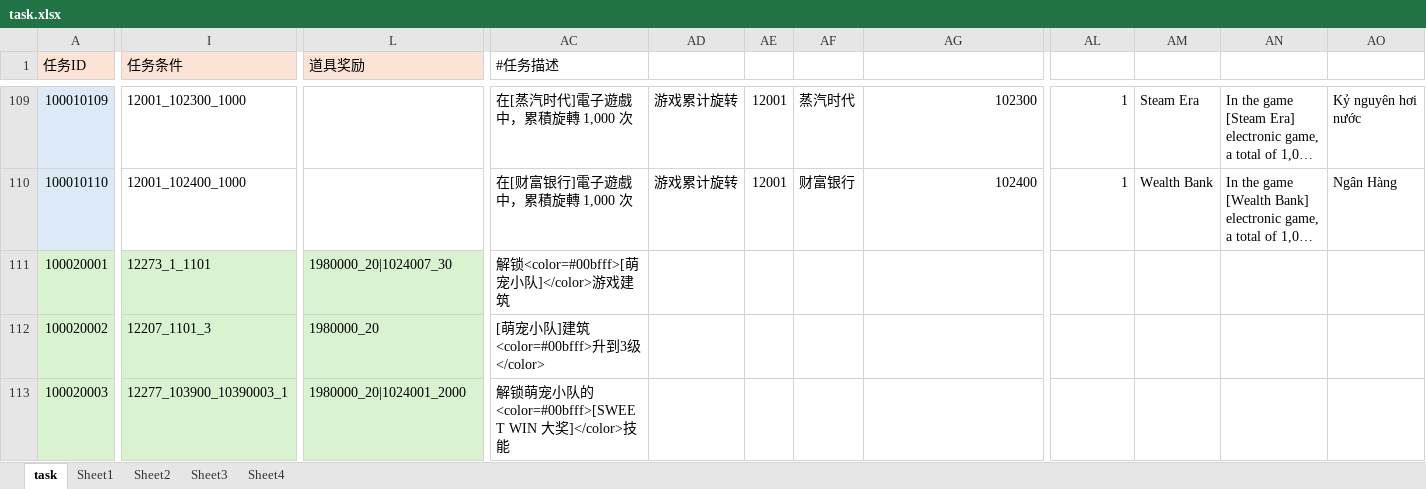
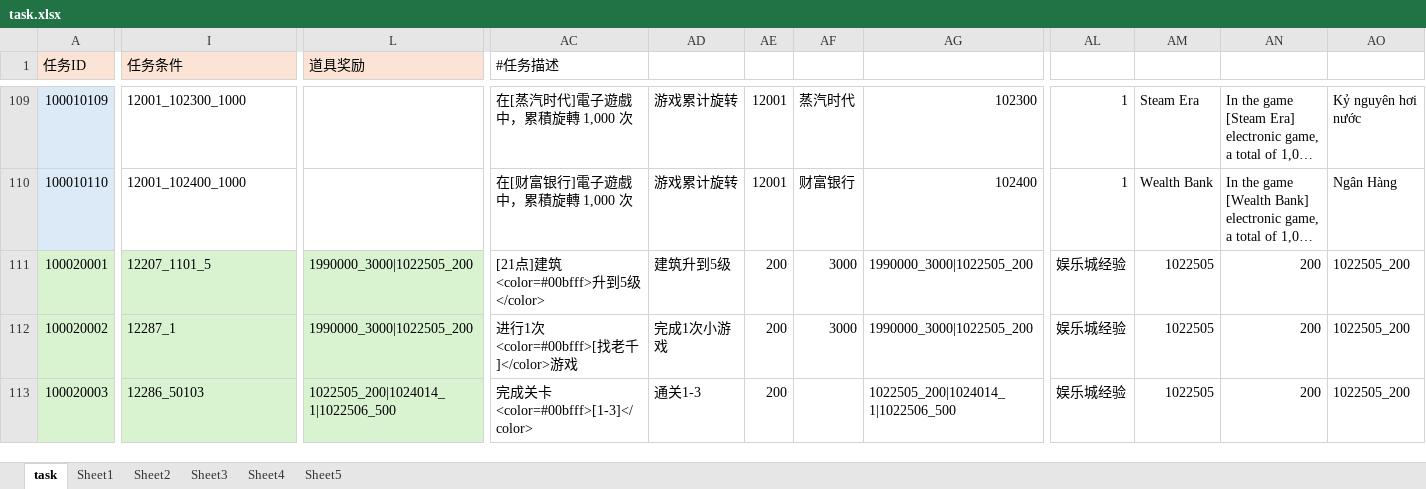
Before and after one commit to yanhailong/jjg2026, an Excel workbook: hall/resources/sample/task.xlsx, sheet task, drawn as a sheet; only a part is shown, gaps mark what is left out; long unchanged cells end in …; values as stored, in another font and other column widths than the file's, no borders; conditional formats not drawn; the diff covers the shown part only; the diff names each change by its address in the sheet, - before the commit and + after, or states it on an @@ line.

```diff
--- a/hall/resources/sample/task.xlsx (sheet task)
+++ b/hall/resources/sample/task.xlsx (sheet task)
+sheet tab: Sheet5
-I111 (任务条件): 12273_1_1101
+I111 (任务条件): 12207_1101_5
-L111 (道具奖励): 1980000_20|1024007_30
+L111 (道具奖励): 1990000_3000|1022505_200
-AC111 (#任务描述): 解锁<color=#00bfff>[萌宠小队]</color>游戏建筑
+AC111 (#任务描述): [21点]建筑<color=#00bfff>升到5级</color>
-AD111: (empty)
+AD111: 建筑升到5级
-AE111:AE113: (empty)
+AE111:AE113: 200
-AF111:AF112: (empty)
+AF111:AF112: 3000
-AG111:AG112: (empty)
+AG111:AG112: 1990000_3000|1022505_200
-AL111:AL113: (empty)
+AL111:AL113: 娱乐城经验
-AM111:AM113: (empty)
+AM111:AM113: 1022505
-AN111:AN113: (empty)
+AN111:AN113: 200
-AO111:AO113: (empty)
+AO111:AO113: 1022505_200
-I112 (任务条件): 12207_1101_3
+I112 (任务条件): 12287_1
-L112 (道具奖励): 1980000_20
+L112 (道具奖励): 1990000_3000|1022505_200
-AC112 (#任务描述): [萌宠小队]建筑<color=#00bfff>升到3级</color>
+AC112 (#任务描述): 进行1次<color=#00bfff>[找老千]</color>游戏
-AD112: (empty)
+AD112: 完成1次小游戏
-I113 (任务条件): 12277_103900_10390003_1
+I113 (任务条件): 12286_50103
-L113 (道具奖励): 1980000_20|1024001_2000
+L113 (道具奖励): 1022505_200|1024014_1|1022506_500
-AC113 (#任务描述): 解锁萌宠小队的<color=#00bfff>[SWEET WIN 大奖]</color>技能
+AC113 (#任务描述): 完成关卡<color=#00bfff>[1-3]</color>
-AD113: (empty)
+AD113: 通关1-3
-AG113: (empty)
+AG113: 1022505_200|1024014_1|1022506_500
```
Also changed, not shown: 543 edited cells and cell formats elsewhere in this sheet, hall/resources/sample/BuildingUpgradeTable.xlsx, ploy/resources/sample/task.xlsx, 27 other files.
